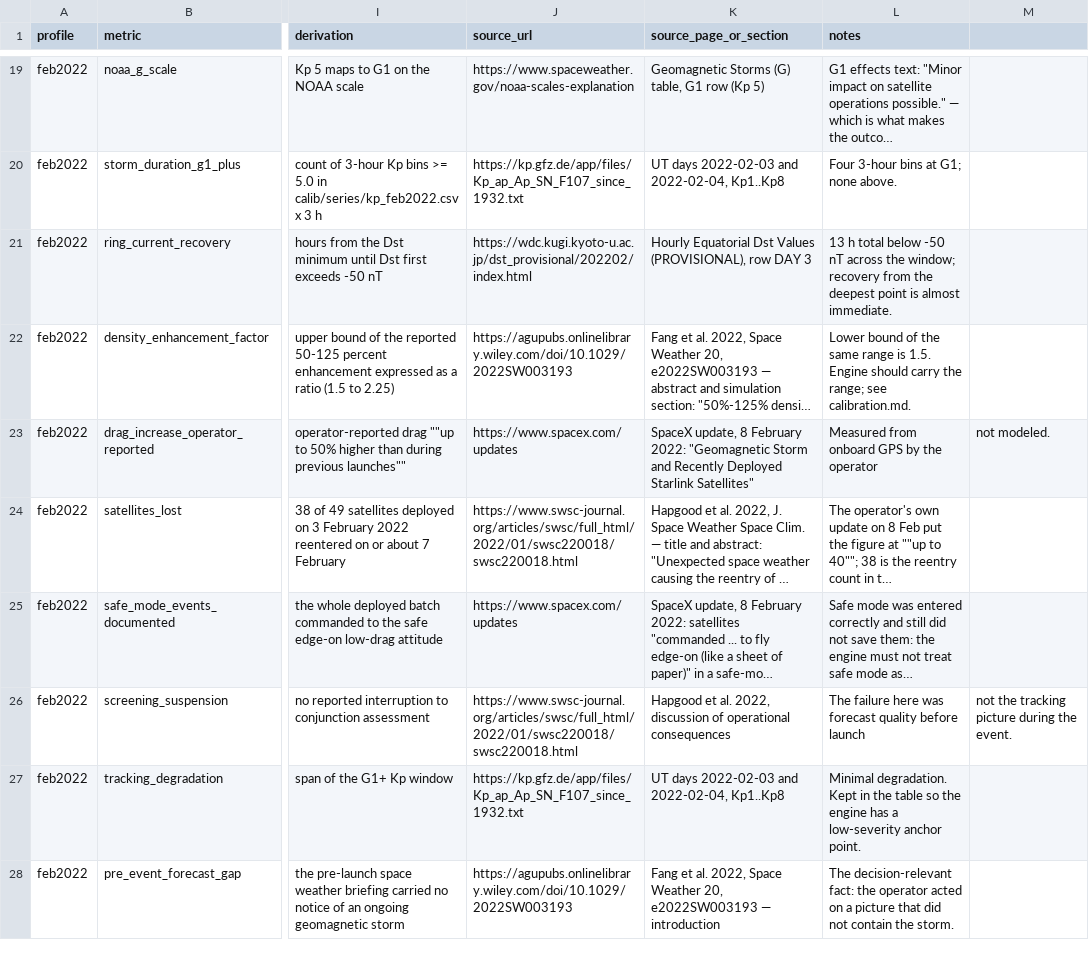
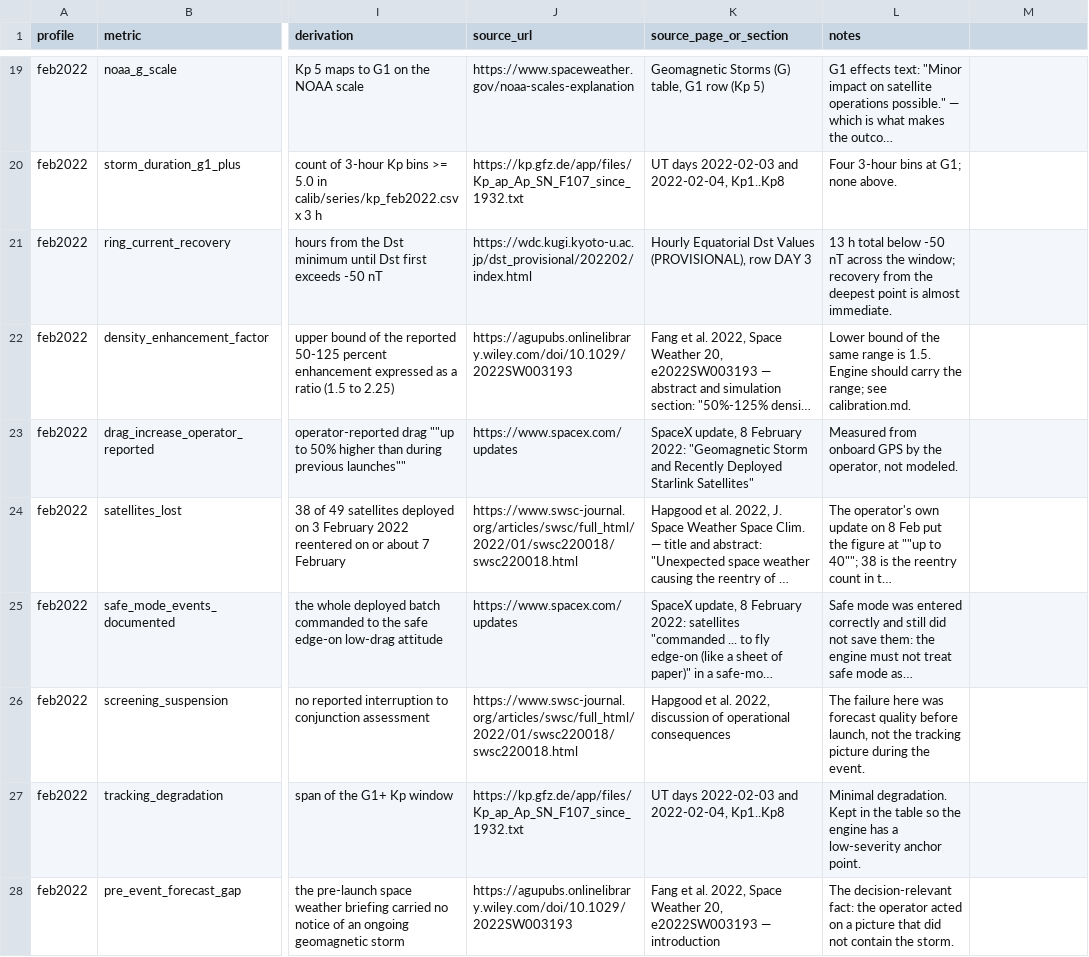
Before and after one commit to kavneerm/Delphi, a CSV file: calib/storm_effects.csv, drawn as a sheet; only a part is shown, gaps mark what is left out; long unchanged cells end in …; the diff covers the shown part only; the diff names each change by its address in the sheet, - before the commit and + after, or states it on an @@ line.

```diff
--- a/calib/storm_effects.csv
+++ b/calib/storm_effects.csv
-L23 (notes): …by the operator
+L23 (notes): …by the operator, not modeled.
-M23: not modeled.
+M23: (empty)
-L26 (notes): …quality before launch
+L26 (notes): …quality before launch, not the tracking picture during the event.
-M26: not the tracking picture during the event.
+M26: (empty)
```
Also changed, not shown: 7 edited cells elsewhere in this file, 2 other files.
